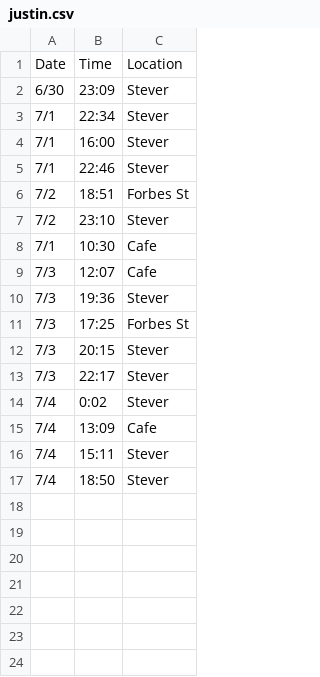
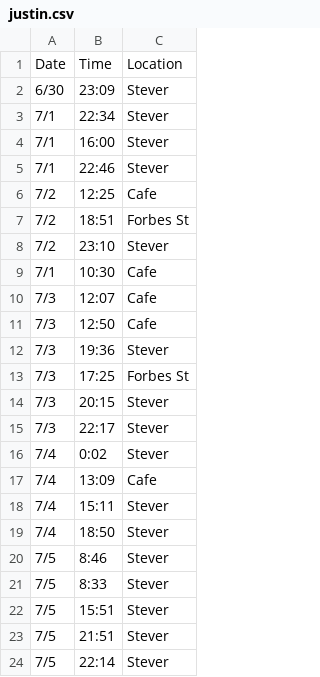
Before and after one commit to igicode2020/trollRA, a CSV file: modelPackages/justin.csv, drawn as a sheet; the diff names each change by its address in the sheet, - before the commit and + after, or states it on an @@ line.

Commit message:
Updated model design and new data added as well. Now with 77.78% accuracy but still need more data. Next step is to make website.

```diff
--- a/modelPackages/justin.csv
+++ b/modelPackages/justin.csv
+row 6: 7/2 | 12:25 | Cafe
+row 11: 7/3 | 12:50 | Cafe
+row 20: 7/5 | 8:46 | Stever
+row 21: 7/5 | 8:33 | Stever
+row 22: 7/5 | 15:51 | Stever
+row 23: 7/5 | 21:51 | Stever
+row 24: 7/5 | 22:14 | Stever
```
Also changed, not shown: 1 other file.
